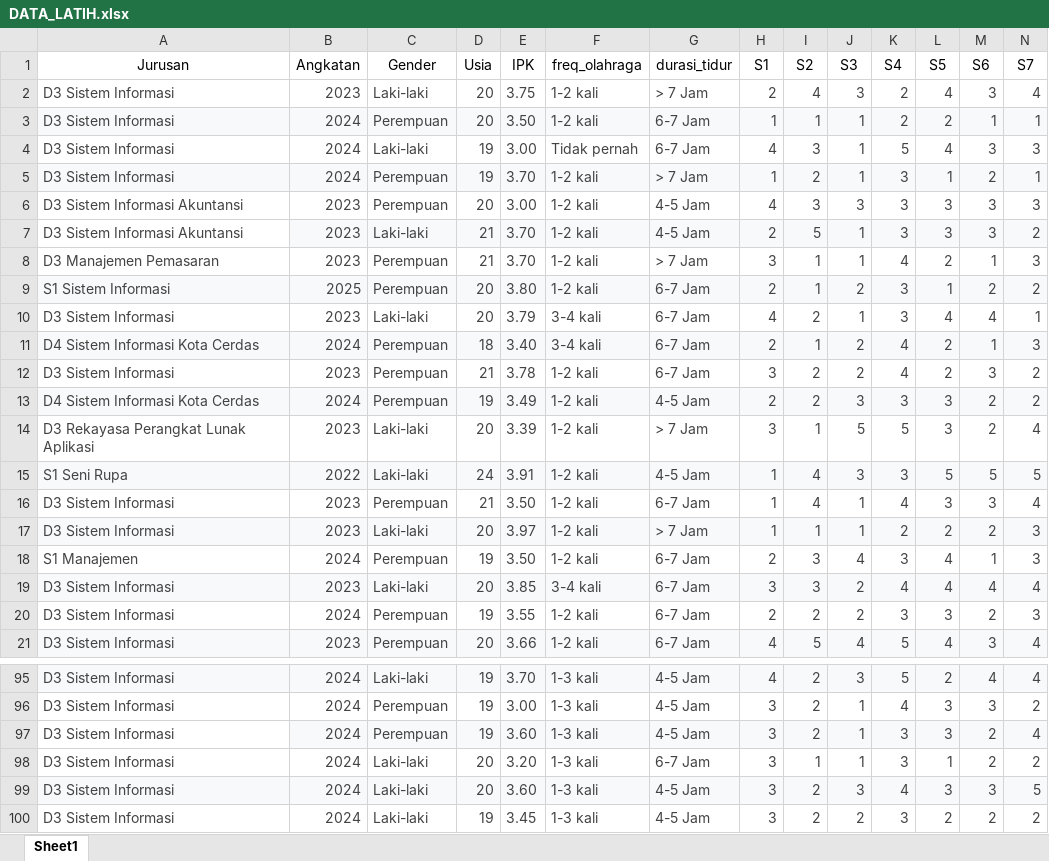
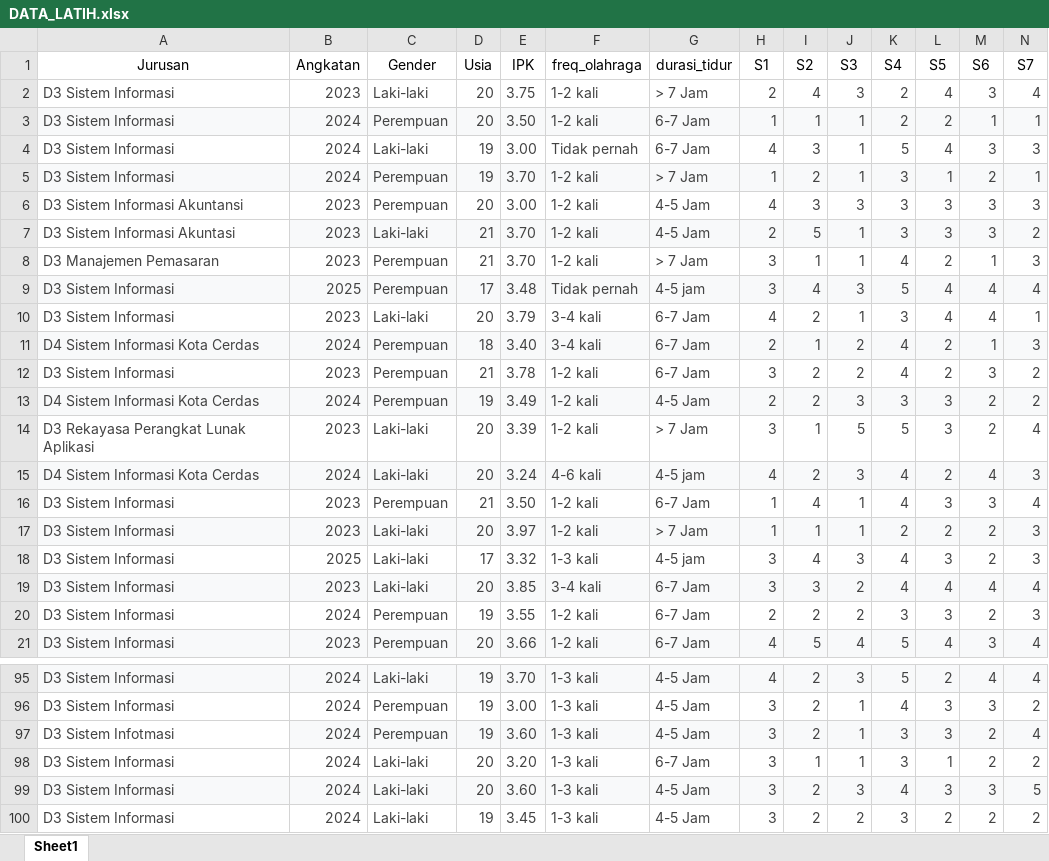
Before and after one commit to Amumtz/mindemy, an Excel workbook: storage/dataset/DATA_LATIH.xlsx, sheet Sheet1, drawn as a sheet; only a part is shown, gaps mark what is left out; values as stored, in another font and other column widths than the file's, no borders; charts and pictures not drawn; removed rows and columns are numbered as before the commit, all else as after; rows hold the shown columns only; the diff names each change by its address in the sheet, - before the commit and + after, or states it on an @@ line.

```diff
--- a/storage/dataset/DATA_LATIH.xlsx (sheet Sheet1)
+++ b/storage/dataset/DATA_LATIH.xlsx (sheet Sheet1)
-A7 (Jurusan): D3 Sistem Informasi Akuntansi
+A7 (Jurusan): D3 Sistem Informasi Akuntasi
-row 9: S1 Sistem Informasi | 2025 | Perempuan | 20 | 3.80 | 1-2 kali | 6-7 Jam | 2 | 1 | 2 | 3 | 1 | 2 | 2
+row 9: D3 Sistem Informasi | 2025 | Perempuan | 17 | 3.48 | Tidak pernah | 4-5 jam | 3 | 4 | 3 | 5 | 4 | 4 | 4
-row 15: S1 Seni Rupa | 2022 | Laki-laki | 24 | 3.91 | 1-2 kali | 4-5 Jam | 1 | 4 | 3 | 3 | 5 | 5 | 5
+row 15: D4 Sistem Informasi Kota Cerdas | 2024 | Laki-laki | 20 | 3.24 | 4-6 kali | 4-5 jam | 4 | 2 | 3 | 4 | 2 | 4 | 3
-row 18: S1 Manajemen | 2024 | Perempuan | 19 | 3.50 | 1-2 kali | 6-7 Jam | 2 | 3 | 4 | 3 | 4 | 1 | 3
+row 18: D3 Sistem Informasi | 2025 | Laki-laki | 17 | 3.32 | 1-3 kali | 4-5 jam | 3 | 4 | 3 | 4 | 3 | 2 | 3
-A97 (Jurusan): D3 Sistem Informasi
+A97 (Jurusan): D3 Sistem Infotmasi
```
Also changed, not shown: charts or pictures, 12 other files.
